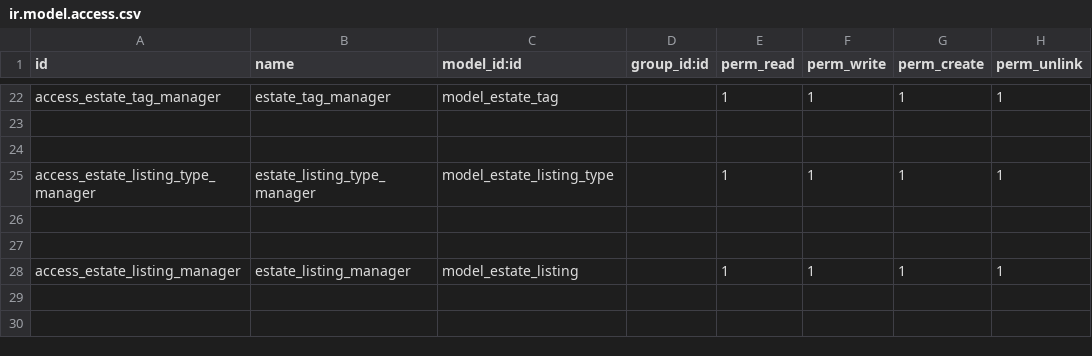
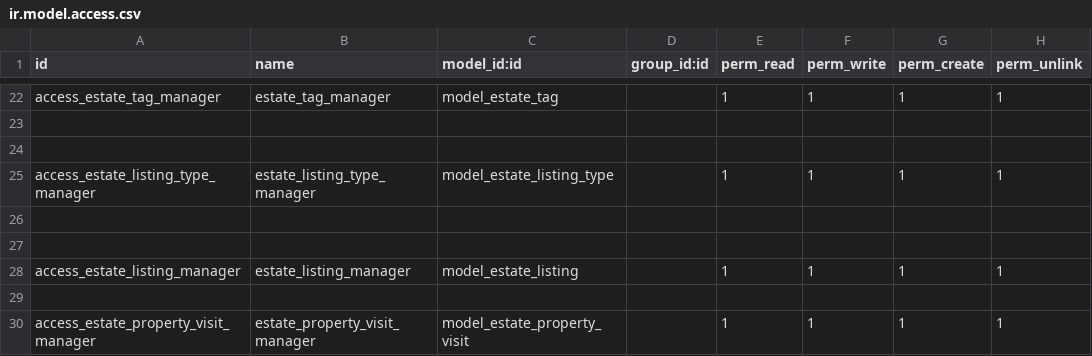
Before and after one commit to marcostiehlcv/cursoaeodoo2026_v2, a CSV file: real_estate_mstiehl/security/ir.model.access.csv, drawn as a sheet; only a part is shown, gaps mark what is left out.

Commit message:
add new model, visit property

```diff
--- a/real_estate_mstiehl/security/ir.model.access.csv
+++ b/real_estate_mstiehl/security/ir.model.access.csv
@@ -28 +28,3 @@ access_estate_listing_type_manager,estate_listing_type_manager,model_estate_list
 access_estate_listing_manager,estate_listing_manager,model_estate_listing,,1,1,1,1
+
+access_estate_property_visit_manager,estate_property_visit_manager,model_estate_property_visit,,1,1,1,1
```
Also changed, not shown: 6 other files.
